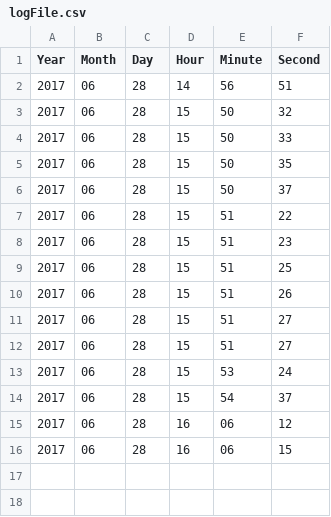
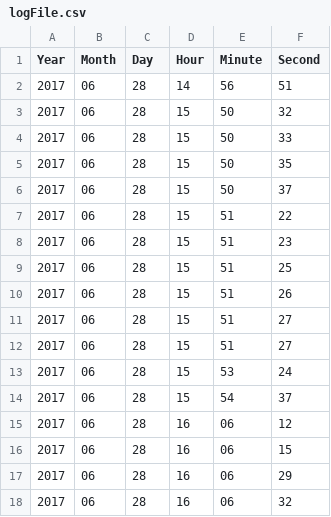
Before and after one commit to alfandersen/ProcessingGitHubLogger, a CSV file: logFile.csv, drawn as a sheet.

Commit message:
Wed Jun 28 16:06:37 CEST 2017

```diff
--- a/logFile.csv
+++ b/logFile.csv
@@ -16 +16,3 @@ Year,Month,Day,Hour,Minute,Second
 2017,06,28,16,06,15
+2017,06,28,16,06,29
+2017,06,28,16,06,32
```
